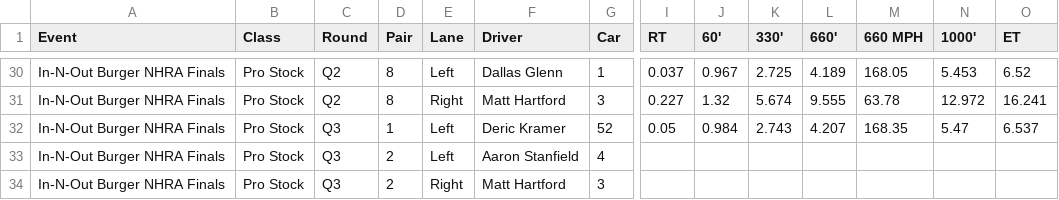
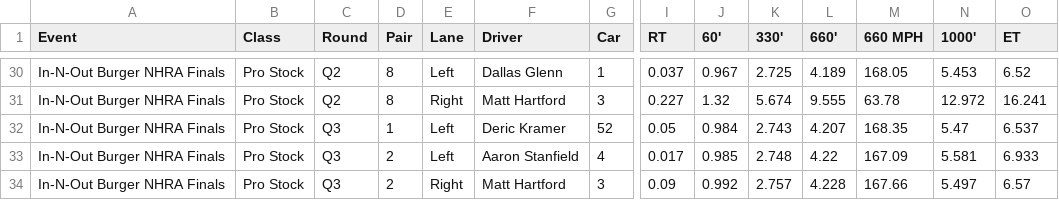
Before and after one commit to wes-buck/di-incrementals, a CSV file: events/2026-nhra-finals/pro-stock/DI-Incrementals-2026-nhra-finals-pro-stock.csv, drawn as a sheet; only a part is shown, gaps mark what is left out; removed rows and columns are numbered as before the commit, all else as after; rows hold the shown columns only; the diff names each change by its address in the sheet, - before the commit and + after, or states it on an @@ line.

Commit message:
Update: In-N-Out Burger NHRA Finals | Top Fuel Q1,Q2; Funny Car Q1,Q2; Pro Stock Q1,Q2,Q3; Pro Stock Motorcycle Q1,Q2

```diff
--- a/events/2026-nhra-finals/pro-stock/DI-Incrementals-2026-nhra-finals-pro-stock.csv
+++ b/events/2026-nhra-finals/pro-stock/DI-Incrementals-2026-nhra-finals-pro-stock.csv
-row 33: In-N-Out Burger NHRA Finals | Pro Stock | Q3 | 2 | Left | Aaron Stanfield | 4
-row 34: In-N-Out Burger NHRA Finals | Pro Stock | Q3 | 2 | Right | Matt Hartford | 3
+row 33: In-N-Out Burger NHRA Finals | Pro Stock | Q3 | 2 | Left | Aaron Stanfield | 4 | 0.017 | 0.985 | 2.748 | 4.22 | 167.09 | 5.581 | 6.933
+row 34: In-N-Out Burger NHRA Finals | Pro Stock | Q3 | 2 | Right | Matt Hartford | 3 | 0.09 | 0.992 | 2.757 | 4.228 | 167.66 | 5.497 | 6.57
```
Also changed, not shown: pro-stock/DI-Incrementals-2026-nhra-finals-pro-stock.csv, 13 other files.
